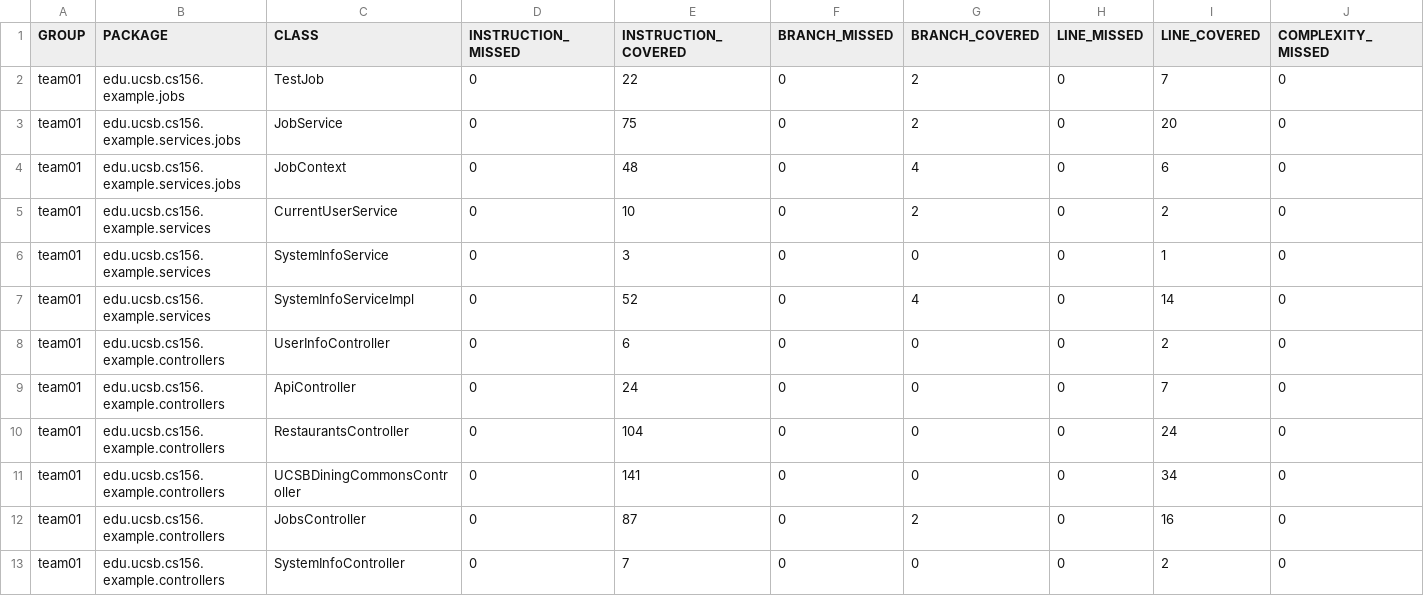
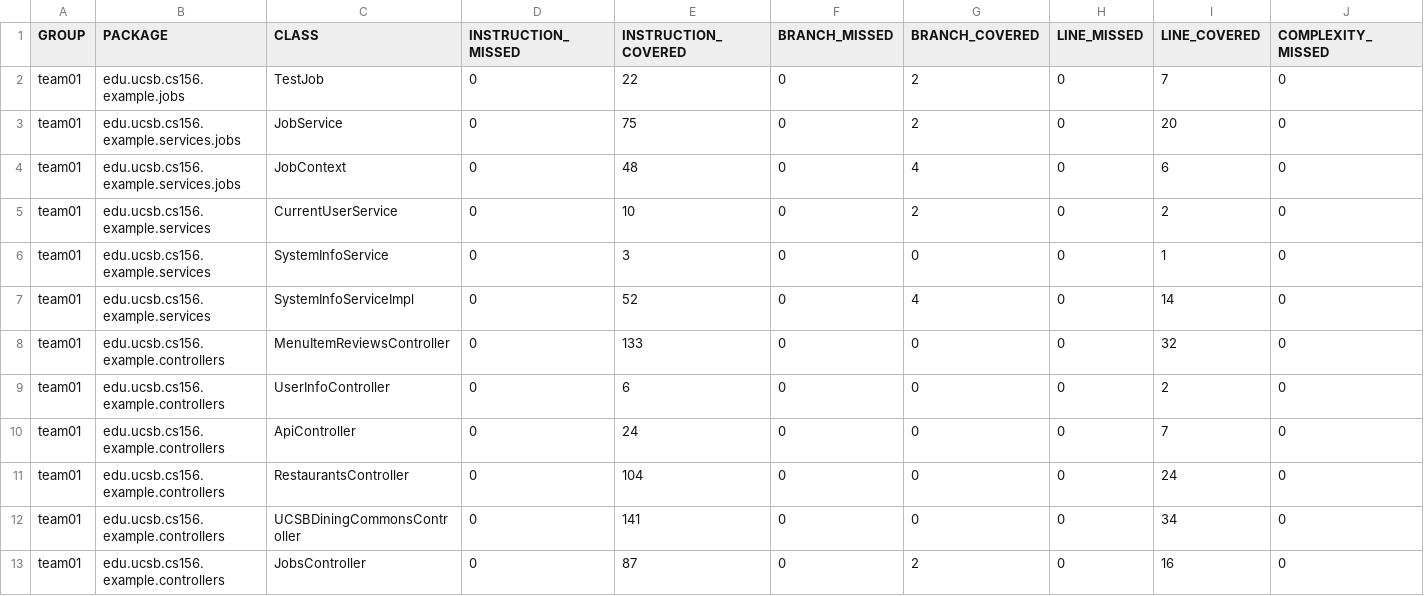
Before and after one commit to ucsb-cs156-f25/team02-f25-06, a CSV file: jacoco/jacoco.csv, drawn as a sheet; only a part is shown; the shorter side is filled out with more unchanged rows; rows hold the shown columns only; the diff names each change by its address in the sheet, - before the commit and + after, or states it on an @@ line.

Commit message:
Deploying to gh-pages from @ ucsb-cs156-f25/team02-f25-06@01fe20c3c44914030353bff55002c694ce2c0132 🚀

```diff
--- a/jacoco/jacoco.csv
+++ b/jacoco/jacoco.csv
+row 8: team01 | edu.ucsb.cs156.example.controllers | MenuItemReviewsController | 0 | 133 | 0 | 0 | 0 | 32 | 0
```
Also changed, not shown: 7 other files.
